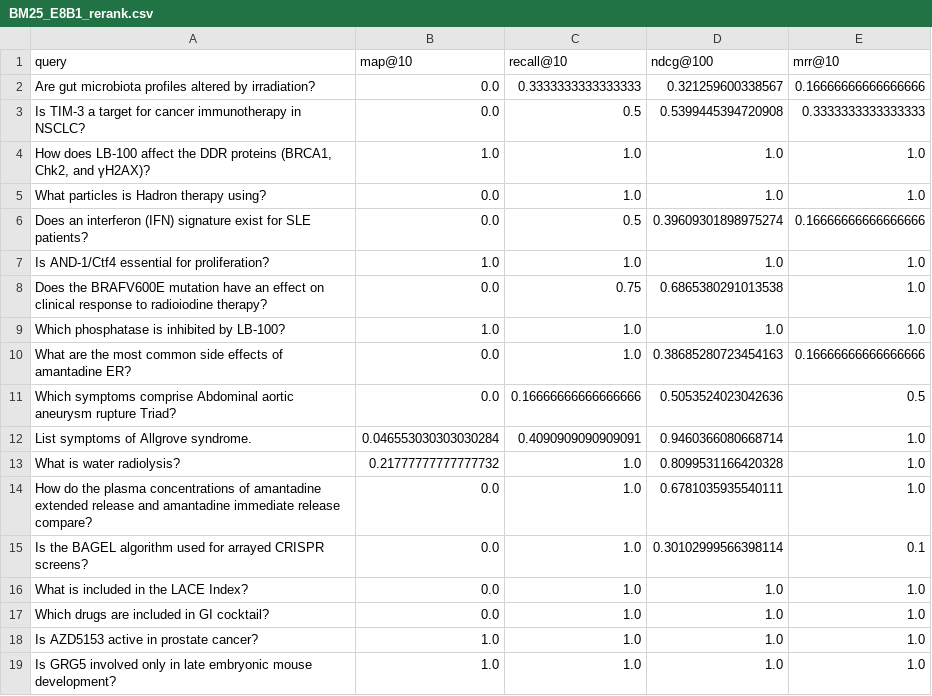
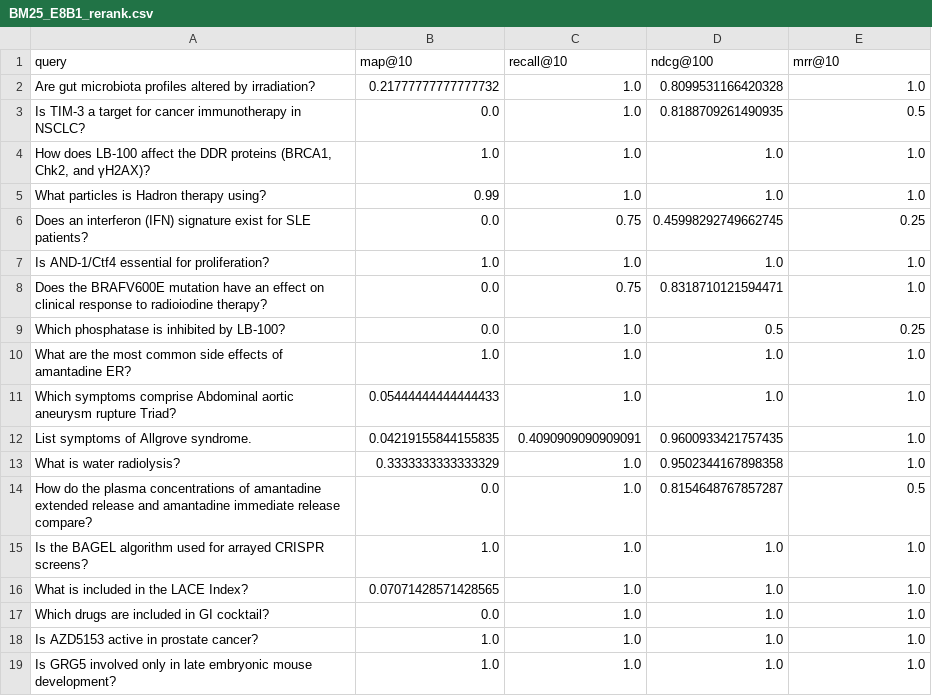
Before and after one commit to joaompfonseca/ri-neural-reranker, a CSV file: eval/BM25_E8B1/BM25_E8B1_rerank.csv, drawn as a sheet; only a part is shown; the diff covers the shown part only.

```diff
--- a/eval/BM25_E8B1/BM25_E8B1_rerank.csv
+++ b/eval/BM25_E8B1/BM25_E8B1_rerank.csv
@@ -1,17 +1,17 @@
 query;map@10;recall@10;ndcg@100;mrr@10
-Are gut microbiota profiles altered by irradiation?;0.0;0.3333333333333333;0.321259600338567;0.16666666666666666
-Is TIM-3 a target for cancer immunotherapy in NSCLC?;0.0;0.5;0.5399445394720908;0.3333333333333333
+Are gut microbiota profiles altered by irradiation?;0.21777777777777732;1.0;0.8099531166420328;1.0
+Is TIM-3 a target for cancer immunotherapy in NSCLC?;0.0;1.0;0.8188709261490935;0.5
 How does LB-100 affect the DDR proteins (BRCA1, Chk2, and γH2AX)?;1.0;1.0;1.0;1.0
-What particles is Hadron therapy using?;0.0;1.0;1.0;1.0
-Does an interferon (IFN) signature exist for SLE patients?;0.0;0.5;0.39609301898975274;0.16666666666666666
+What particles is Hadron therapy using?;0.99;1.0;1.0;1.0
+Does an interferon (IFN) signature exist for SLE patients?;0.0;0.75;0.45998292749662745;0.25
 Is AND-1/Ctf4 essential for proliferation?;1.0;1.0;1.0;1.0
-Does the BRAFV600E mutation have an effect on clinical response to radioiodine therapy?;0.0;0.75;0.6865380291013538;1.0
-Which phosphatase is inhibited by LB-100?;1.0;1.0;1.0;1.0
-What are the most common side effects of amantadine ER?;0.0;1.0;0.38685280723454163;0.16666666666666666
-Which symptoms comprise Abdominal aortic aneurysm rupture Triad?;0.0;0.16666666666666666;0.5053524023042636;0.5
-List symptoms of Allgrove syndrome.;0.046553030303030284;0.4090909090909091;0.9460366080668714;1.0
-What is water radiolysis?;0.21777777777777732;1.0;0.8099531166420328;1.0
-How do the plasma concentrations of amantadine extended release and amantadine immediate release compare?;0.0;1.0;0.6781035935540111;1.0
-Is the BAGEL algorithm used for arrayed CRISPR screens?;0.0;1.0;0.30102999566398114;0.1
-What is included in the LACE Index?;0.0;1.0;1.0;1.0
+Does the BRAFV600E mutation have an effect on clinical response to radioiodine therapy?;0.0;0.75;0.8318710121594471;1.0
+Which phosphatase is inhibited by LB-100?;0.0;1.0;0.5;0.25
+What are the most common side effects of amantadine ER?;1.0;1.0;1.0;1.0
+Which symptoms comprise Abdominal aortic aneurysm rupture Triad?;0.05444444444444433;1.0;1.0;1.0
+List symptoms of Allgrove syndrome.;0.04219155844155835;0.4090909090909091;0.9600933421757435;1.0
+What is water radiolysis?;0.3333333333333329;1.0;0.9502344167898358;1.0
+How do the plasma concentrations of amantadine extended release and amantadine immediate release compare?;0.0;1.0;0.8154648767857287;0.5
+Is the BAGEL algorithm used for arrayed CRISPR screens?;1.0;1.0;1.0;1.0
+What is included in the LACE Index?;0.07071428571428565;1.0;1.0;1.0
 Which drugs are included in GI cocktail?;0.0;1.0;1.0;1.0
```
Also changed, not shown: 131 edited cells elsewhere in this file, eval/BM25_E8B2/BM25_E8B2_rerank.csv, 9 other files.
